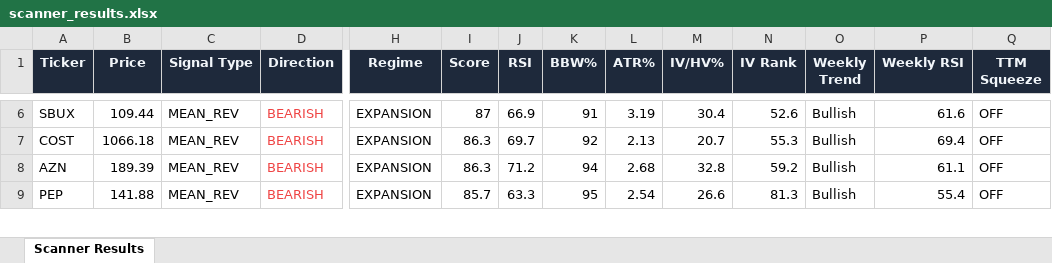
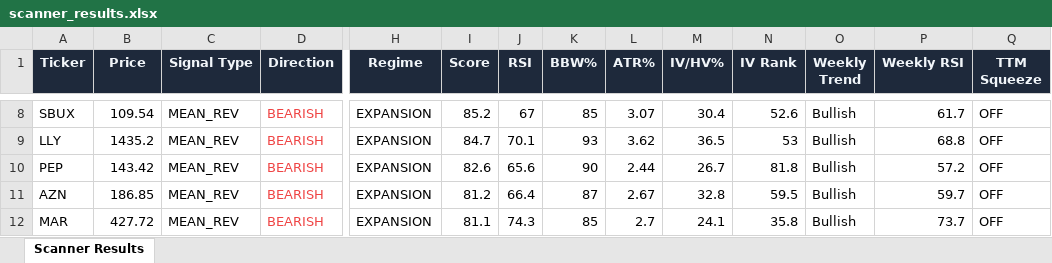
Before and after one commit to 6000rr4n/BM-screener, an Excel workbook: output/scanner_results.xlsx, sheet Scanner Results, drawn as a sheet; only a part is shown, gaps mark what is left out; values as stored, in another font and other column widths than the file's, no borders; addresses are those after the commit; rows hold the shown columns only; the diff covers the shown part only; the diff names each change by its address in the sheet, - before the commit and + after, or states it on an @@ line.

```diff
--- a/output/scanner_results.xlsx (sheet Scanner Results)
+++ b/output/scanner_results.xlsx (sheet Scanner Results)
-B8 (Price): 109.44
+B8 (Price): 109.54
-I8 (Score): 87
+I8 (Score): 85.2
-J8 (RSI): 66.9
+J8 (RSI): 67
-K8 (BBW%): 91
+K8 (BBW%): 85
-L8 (ATR%): 3.19
+L8 (ATR%): 3.07
-P8 (Weekly RSI): 61.6
+P8 (Weekly RSI): 61.7
-A9 (Ticker): COST
+A9 (Ticker): LLY
-B9 (Price): 1066.18
+B9 (Price): 1435.2
-I9 (Score): 86.3
+I9 (Score): 84.7
-J9 (RSI): 69.7
+J9 (RSI): 70.1
-K9 (BBW%): 92
+K9 (BBW%): 93
-L9 (ATR%): 2.13
+L9 (ATR%): 3.62
-M9 (IV/HV%): 20.7
+M9 (IV/HV%): 36.5
-N9 (IV Rank): 55.3
+N9 (IV Rank): 53
-P9 (Weekly RSI): 69.4
+P9 (Weekly RSI): 68.8
+row 10: PEP | 143.42 | MEAN_REV | BEARISH | EXPANSION | 82.6 | 65.6 | 90 | 2.44 | 26.7 | 81.8 | Bullish | 57.2 | OFF
-B11 (Price): 189.39
+B11 (Price): 186.85
-I11 (Score): 86.3
+I11 (Score): 81.2
-J11 (RSI): 71.2
+J11 (RSI): 66.4
-K11 (BBW%): 94
+K11 (BBW%): 87
-L11 (ATR%): 2.68
+L11 (ATR%): 2.67
-N11 (IV Rank): 59.2
+N11 (IV Rank): 59.5
-P11 (Weekly RSI): 61.1
+P11 (Weekly RSI): 59.7
-A12 (Ticker): PEP
+A12 (Ticker): MAR
-B12 (Price): 141.88
+B12 (Price): 427.72
-I12 (Score): 85.7
+I12 (Score): 81.1
-J12 (RSI): 63.3
+J12 (RSI): 74.3
-K12 (BBW%): 95
+K12 (BBW%): 85
-L12 (ATR%): 2.54
+L12 (ATR%): 2.7
-M12 (IV/HV%): 26.6
+M12 (IV/HV%): 24.1
-N12 (IV Rank): 81.3
+N12 (IV Rank): 35.8
-P12 (Weekly RSI): 55.4
+P12 (Weekly RSI): 73.7
```
Also changed, not shown: 13 added rows, 12 removed rows and 197 edited cells elsewhere in this sheet, 1 other file.
